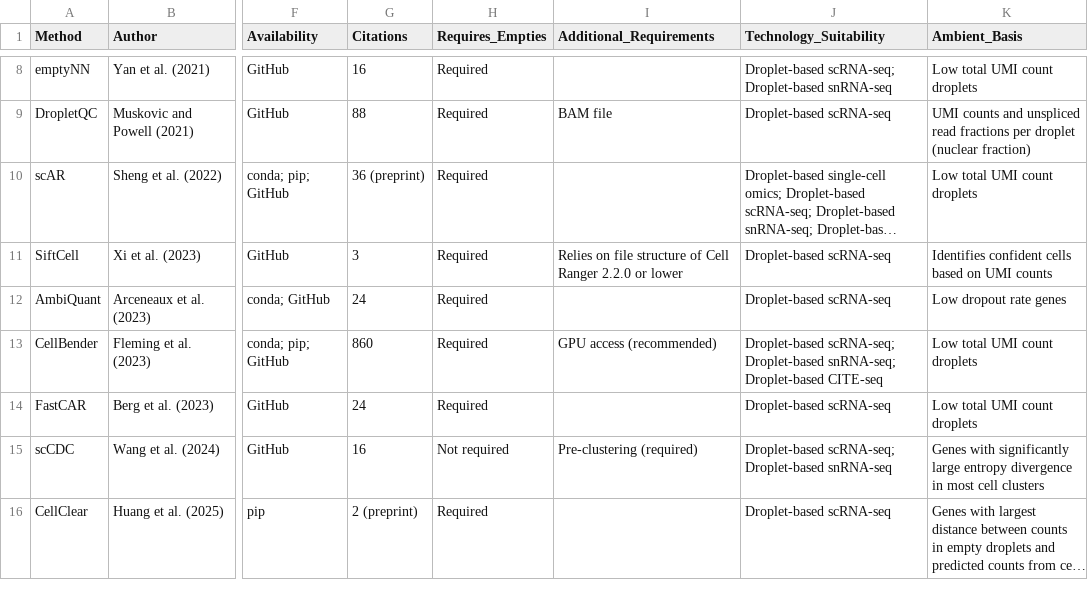
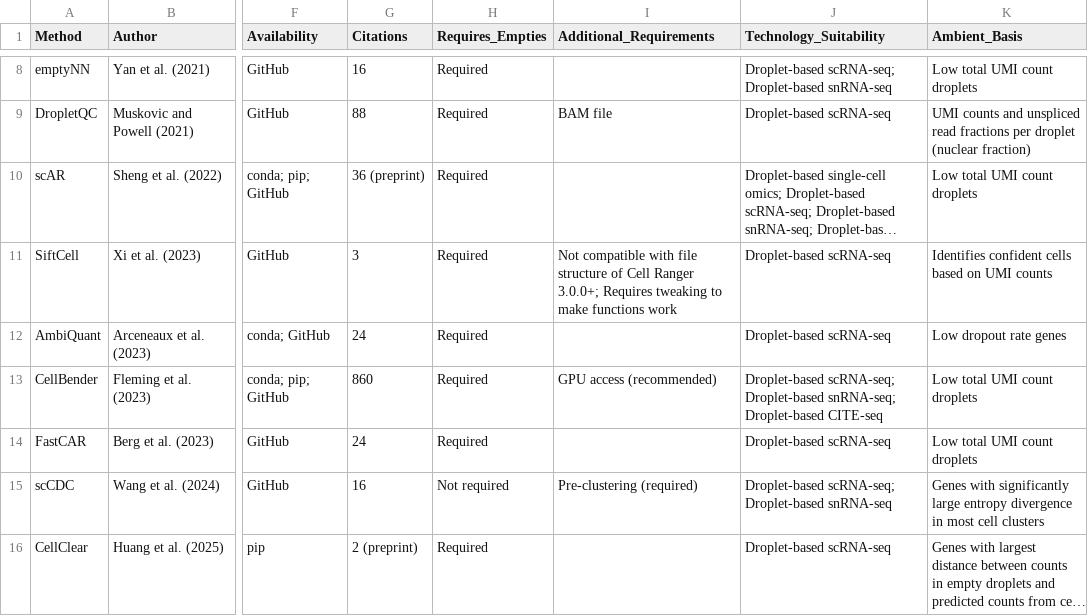
Before and after one commit to Oshlack/Ambilogue, a CSV file: Ambilogue.csv, drawn as a sheet; only a part is shown, gaps mark what is left out; long unchanged cells end in …; the diff names each change by its address in the sheet, - before the commit and + after, or states it on an @@ line.

Commit message:
add more tags to additional requirements

```diff
--- a/Ambilogue.csv
+++ b/Ambilogue.csv
-I11 (Additional_Requirements): Relies on file structure of Cell Ranger 2.2.0 or lower
+I11 (Additional_Requirements): Not compatible with file structure of Cell Ranger 3.0.0+; Requires tweaking to make functions work
```
Also changed, not shown: 1 other file.
